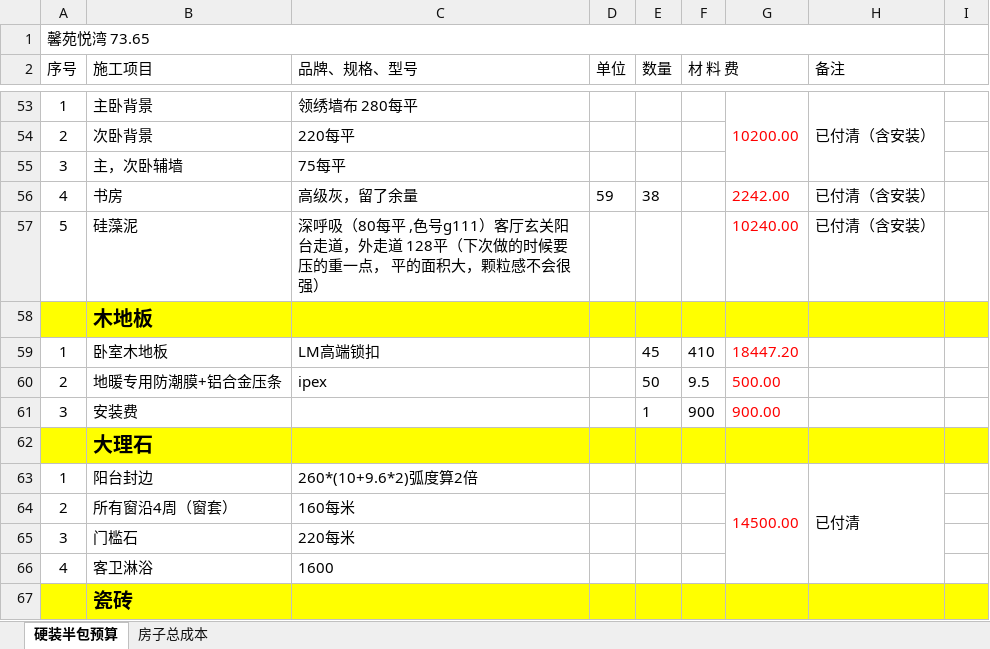
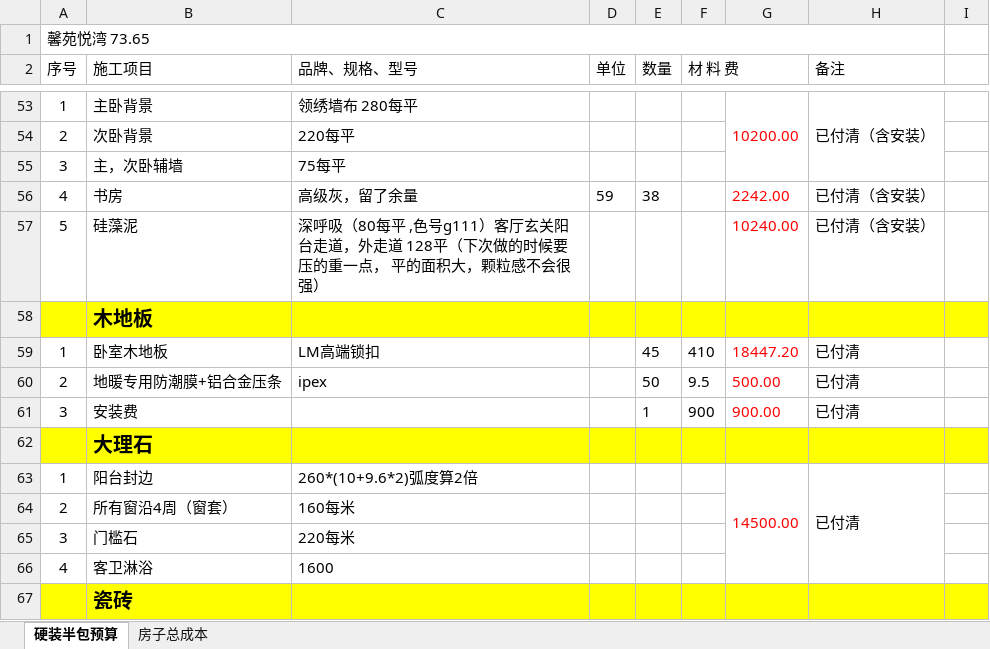
Before and after one commit to shilei-wang/waterdrop, an Excel workbook: common/iris 主要模块/装修预算.xlsx, sheet 硬装半包预算, drawn as a sheet; only a part is shown, gaps mark what is left out; values as stored, in another font and other column widths than the file's, no borders; the diff covers the shown part only; the diff names each change by its address in the sheet, - before the commit and + after, or states it on an @@ line.

```diff
--- a/common/iris 主要模块/装修预算.xlsx (sheet 硬装半包预算)
+++ b/common/iris 主要模块/装修预算.xlsx (sheet 硬装半包预算)
-H59:H61 (备注): (empty)
+H59:H61 (备注): 已付清
```
Also changed, not shown: 10 edited cells and cell formats elsewhere in this sheet.
